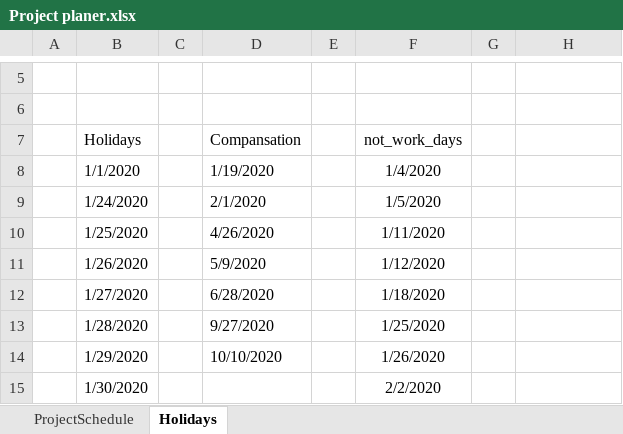
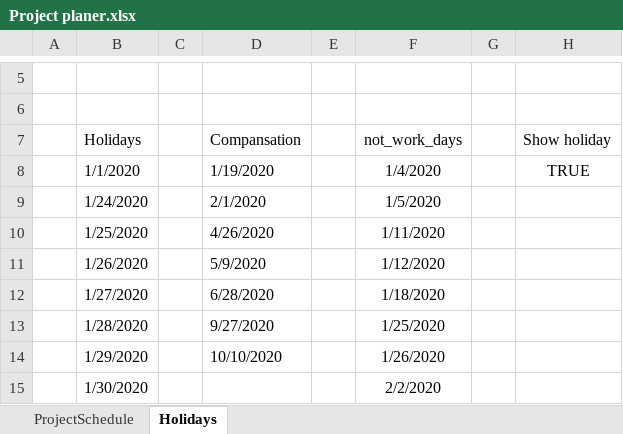
Before and after one commit to shengping/grantt, an Excel workbook: Project planer.xlsx, sheet Holidays, drawn as a sheet; only a part is shown, gaps mark what is left out; values as stored, in another font and other column widths than the file's, no borders; the diff names each change by its address in the sheet, - before the commit and + after, or states it on an @@ line.

```diff
--- a/Project planer.xlsx (sheet Holidays)
+++ b/Project planer.xlsx (sheet Holidays)
-H7: (empty)
+H7: Show holiday
-H8 (Show holiday): (empty)
+H8 (Show holiday): TRUE
```
Also changed, not shown: sheet ProjectSchedule, hidden cells, charts or pictures.
